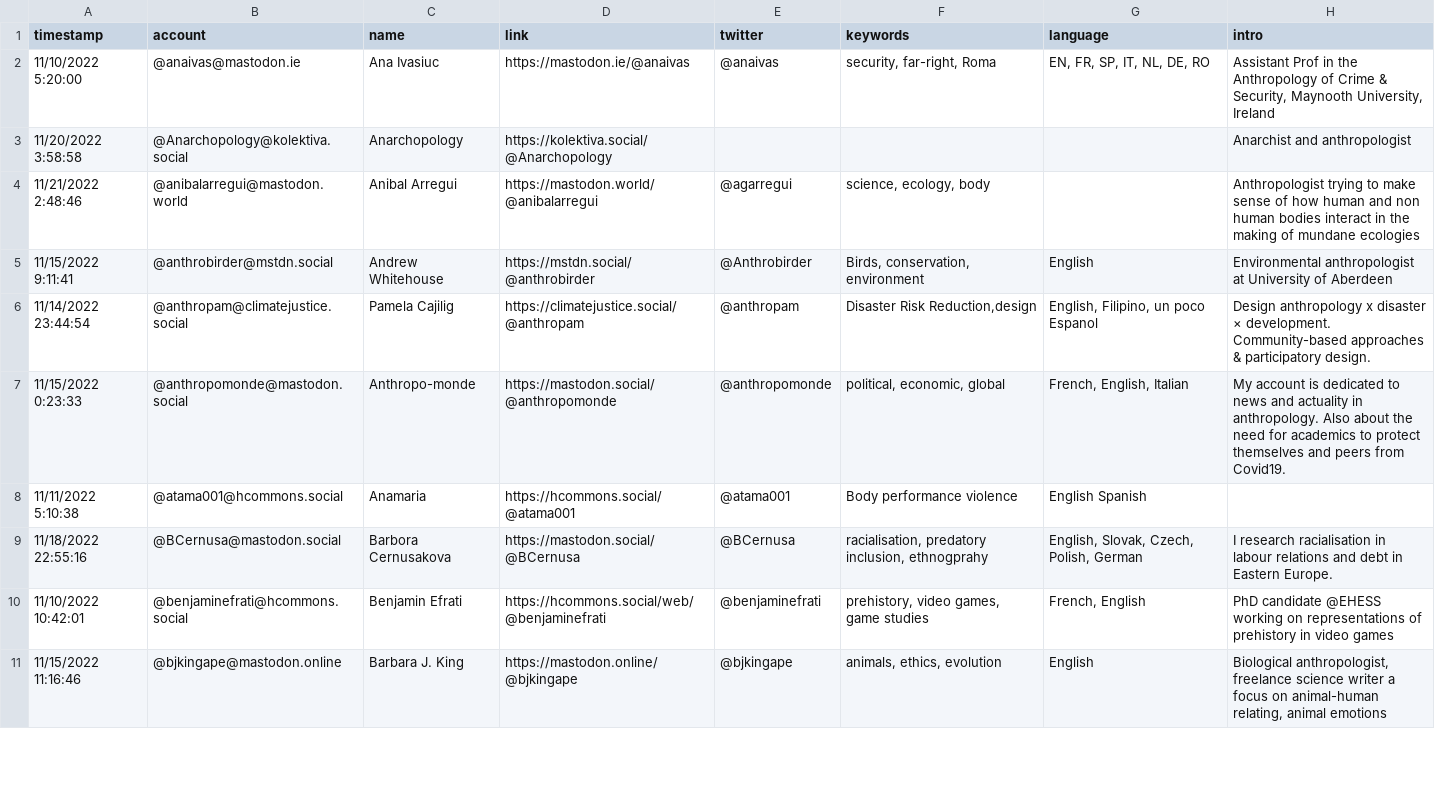
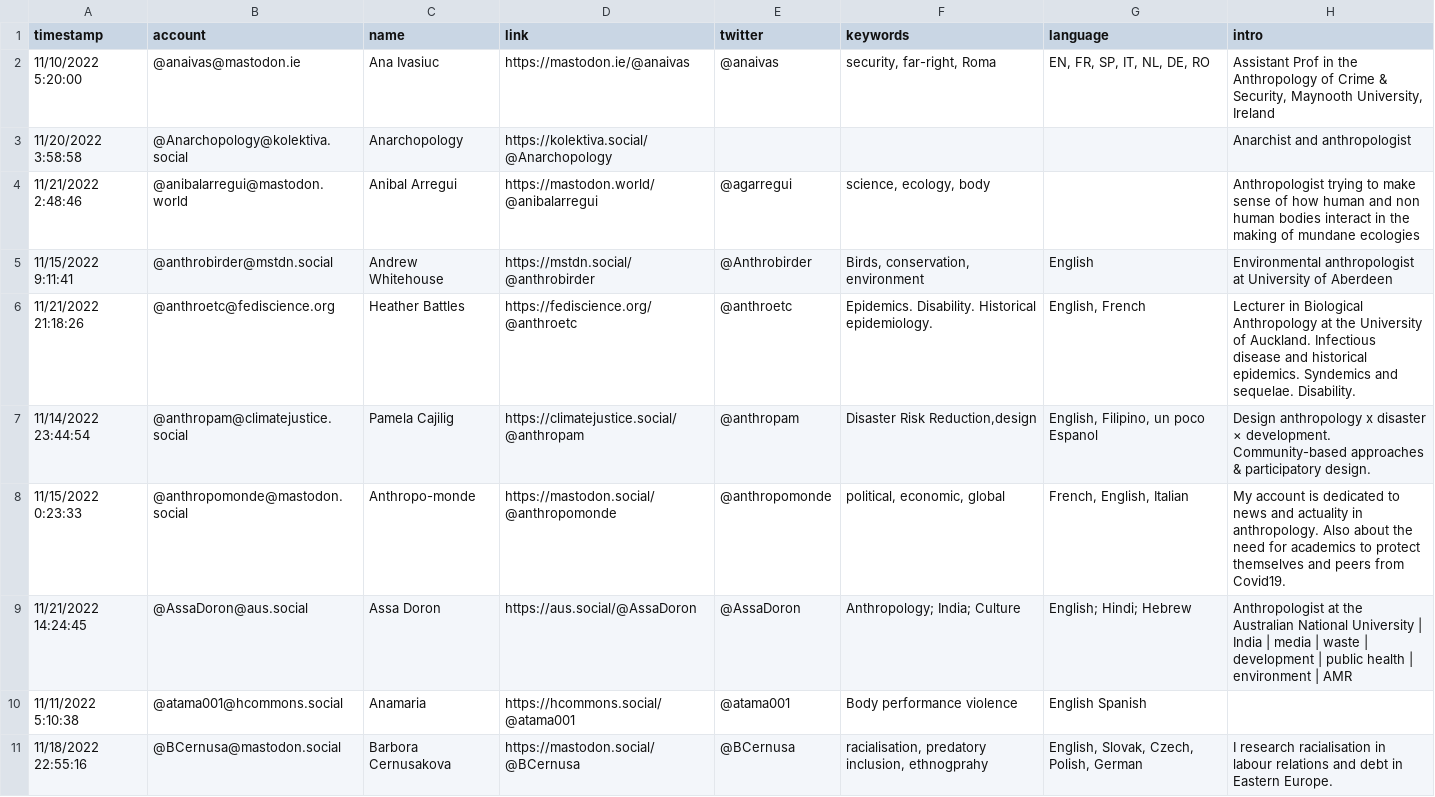
Before and after one commit to fivestone/fedi-anthropologists, a CSV file: resources/anthropologists.csv, drawn as a sheet; only a part is shown; the shorter side is filled out with more unchanged rows; the diff covers the shown part only.

Commit message:
Update anthropologists.csv

```diff
--- a/resources/anthropologists.csv
+++ b/resources/anthropologists.csv
@@ -5,4 +5,6 @@ timestamp,account,name,link,twitter,keywords,language,intro
 11/15/2022 9:11:41,@anthrobirder@mstdn.social,Andrew Whitehouse,https://mstdn.social/@anthrobirder,@Anthrobirder,"Birds, conservation, environment",English,Environmental anthropologist at University of Aberdeen
+11/21/2022 21:18:26,@anthroetc@fediscience.org,Heather Battles,https://fediscience.org/@anthroetc,@anthroetc,Epidemics. Disability. Historical epidemiology.,"English, French",Lecturer in Biological Anthropology at the University of Auckland. Infectious disease and historical epidemics. Syndemics and sequelae. Disability.
 11/14/2022 23:44:54,@anthropam@climatejustice.social,Pamela Cajilig,https://climatejustice.social/@anthropam,@anthropam,"Disaster Risk Reduction,design","English, Filipino, un poco Espanol",Design anthropology x disaster × development. Community-based approaches & participatory design.
 11/15/2022 0:23:33,@anthropomonde@mastodon.social,Anthropo-monde,https://mastodon.social/@anthropomonde,@anthropomonde,"political, economic, global","French, English, Italian",My account is dedicated to news and actuality in anthropology. Also about the need for academics to protect themselves and peers from Covid19.
+11/21/2022 14:24:45,@AssaDoron@aus.social,Assa Doron,https://aus.social/@AssaDoron,@AssaDoron,Anthropology; India; Culture,English; Hindi; Hebrew ,Anthropologist at the Australian National University | India | media | waste | development | public health | environment | AMR
 11/11/2022 5:10:38,@atama001@hcommons.social,Anamaria,https://hcommons.social/@atama001,@atama001,Body performance violence ,English Spanish ,
```
Also changed, not shown: 9 added rows and 3 edited cells elsewhere in this file.
